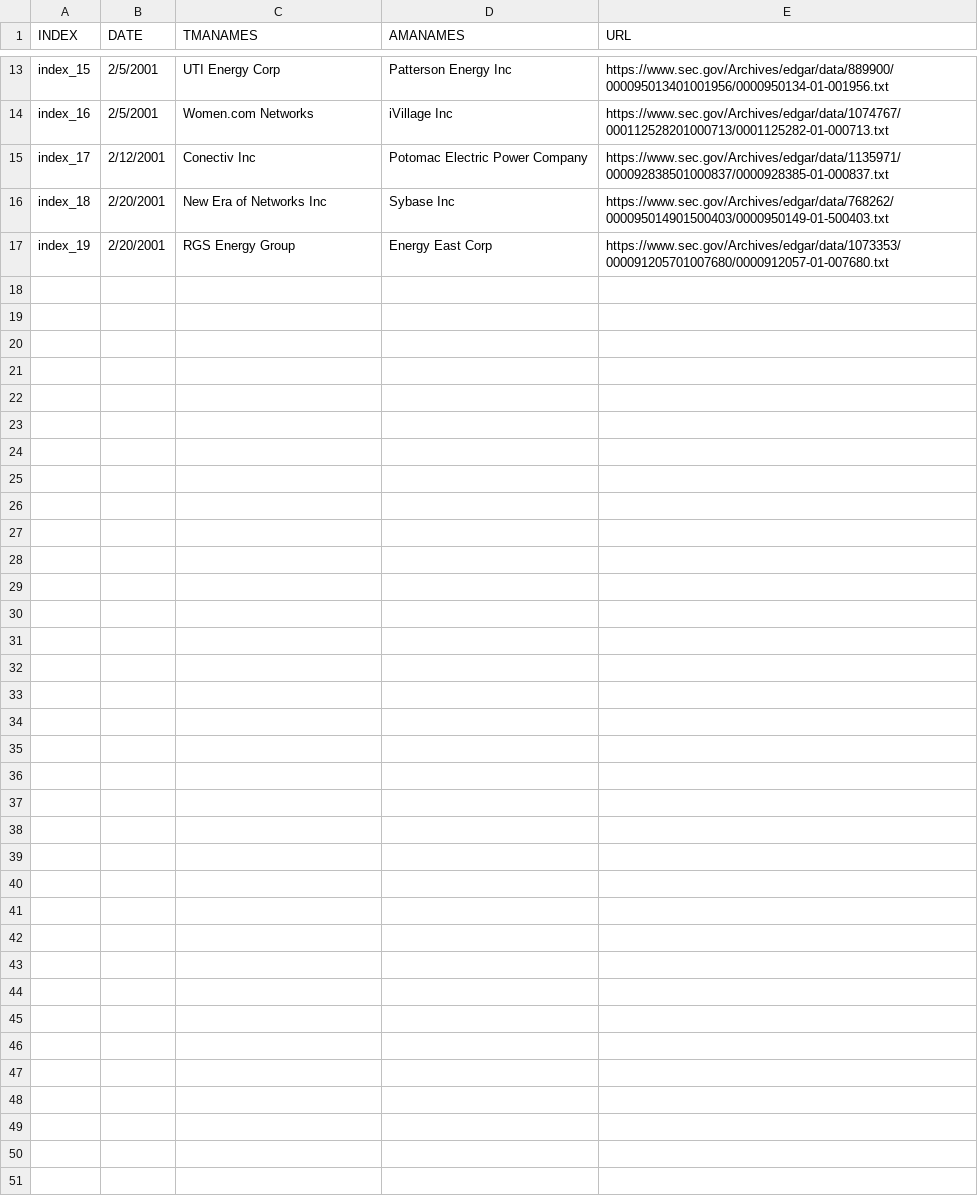
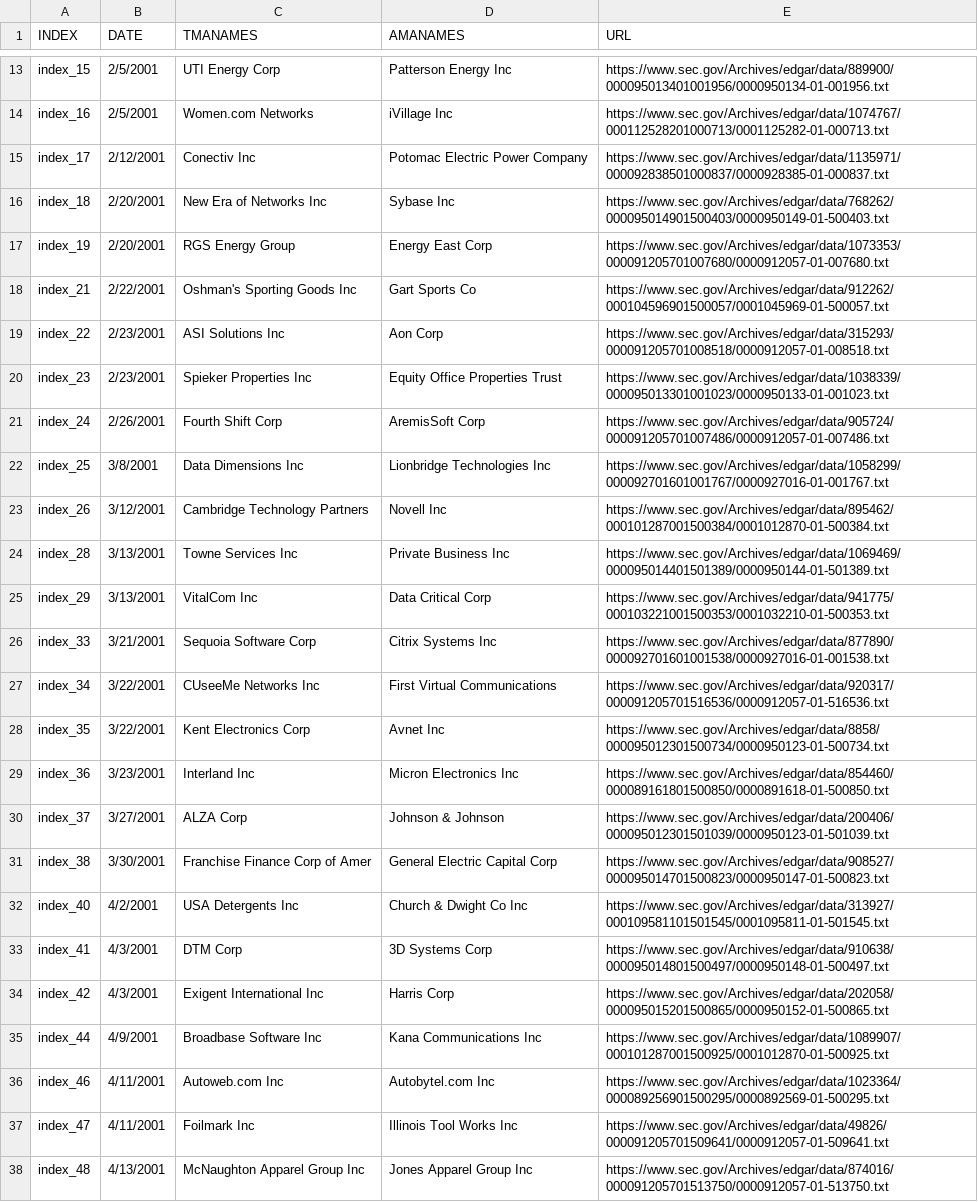
Before and after one commit to BryanL43/MergeExtractor, a CSV file: output.csv, drawn as a sheet; only a part is shown, gaps mark what is left out.

```diff
--- a/output.csv
+++ b/output.csv
@@ -17 +17,22 @@ index_18,2/20/2001,New Era of Networks Inc,Sybase Inc,https://www.sec.gov/Archiv
 index_19,2/20/2001,RGS Energy Group,Energy East Corp,https://www.sec.gov/Archives/edgar/data/1073353/000091205701007680/0000912057-01-007680.txt
+index_21,2/22/2001,Oshman's Sporting Goods Inc,Gart Sports Co,https://www.sec.gov/Archives/edgar/data/912262/000104596901500057/0001045969-01-500057.txt
+index_22,2/23/2001,ASI Solutions Inc,Aon Corp,https://www.sec.gov/Archives/edgar/data/315293/000091205701008518/0000912057-01-008518.txt
+index_23,2/23/2001,Spieker Properties Inc,Equity Office Properties Trust,https://www.sec.gov/Archives/edgar/data/1038339/000095013301001023/0000950133-01-001023.txt
+index_24,2/26/2001,Fourth Shift Corp,AremisSoft Corp,https://www.sec.gov/Archives/edgar/data/905724/000091205701007486/0000912057-01-007486.txt
+index_25,3/8/2001,Data Dimensions Inc,Lionbridge Technologies Inc,https://www.sec.gov/Archives/edgar/data/1058299/000092701601001767/0000927016-01-001767.txt
+index_26,3/12/2001,Cambridge Technology Partners,Novell Inc,https://www.sec.gov/Archives/edgar/data/895462/000101287001500384/0001012870-01-500384.txt
+index_28,3/13/2001,Towne Services Inc,Private Business Inc,https://www.sec.gov/Archives/edgar/data/1069469/000095014401501389/0000950144-01-501389.txt
+index_29,3/13/2001,VitalCom Inc,Data Critical Corp,https://www.sec.gov/Archives/edgar/data/941775/000103221001500353/0001032210-01-500353.txt
+index_33,3/21/2001,Sequoia Software Corp,Citrix Systems Inc,https://www.sec.gov/Archives/edgar/data/877890/000092701601001538/0000927016-01-001538.txt
+index_34,3/22/2001,CUseeMe Networks Inc,First Virtual Communications,https://www.sec.gov/Archives/edgar/data/920317/000091205701516536/0000912057-01-516536.txt
+index_35,3/22/2001,Kent Electronics Corp,Avnet Inc,https://www.sec.gov/Archives/edgar/data/8858/000095012301500734/0000950123-01-500734.txt
+index_36,3/23/2001,Interland Inc,Micron Electronics Inc,https://www.sec.gov/Archives/edgar/data/854460/000089161801500850/0000891618-01-500850.txt
+index_37,3/27/2001,ALZA Corp,Johnson & Johnson,https://www.sec.gov/Archives/edgar/data/200406/000095012301501039/0000950123-01-501039.txt
+index_38,3/30/2001,Franchise Finance Corp of Amer,General Electric Capital Corp,https://www.sec.gov/Archives/edgar/data/908527/000095014701500823/0000950147-01-500823.txt
+index_40,4/2/2001,USA Detergents Inc,Church & Dwight Co Inc,https://www.sec.gov/Archives/edgar/data/313927/000109581101501545/0001095811-01-501545.txt
+index_41,4/3/2001,DTM Corp,3D Systems Corp,https://www.sec.gov/Archives/edgar/data/910638/000095014801500497/0000950148-01-500497.txt
+index_42,4/3/2001,Exigent International Inc,Harris Corp,https://www.sec.gov/Archives/edgar/data/202058/000095015201500865/0000950152-01-500865.txt
+index_44,4/9/2001,Broadbase Software Inc,Kana Communications Inc,https://www.sec.gov/Archives/edgar/data/1089907/000101287001500925/0001012870-01-500925.txt
+index_46,4/11/2001,Autoweb.com Inc,Autobytel.com Inc,https://www.sec.gov/Archives/edgar/data/1023364/000089256901500295/0000892569-01-500295.txt
+index_47,4/11/2001,Foilmark Inc,Illinois Tool Works Inc,https://www.sec.gov/Archives/edgar/data/49826/000091205701509641/0000912057-01-509641.txt
+index_48,4/13/2001,McNaughton Apparel Group Inc,Jones Apparel Group Inc,https://www.sec.gov/Archives/edgar/data/874016/000091205701513750/0000912057-01-513750.txt
```
Also changed, not shown: 25 other files.
